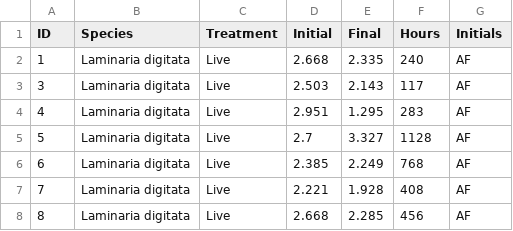
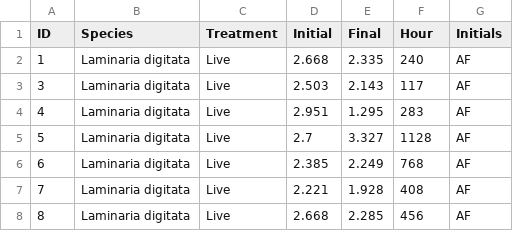
Before and after one commit to lukaseamus/dead-deco, a CSV file: Decomposition/Decomposition_UK.csv, drawn as a sheet; only a part is shown.

```diff
--- a/Decomposition/Decomposition_UK.csv
+++ b/Decomposition/Decomposition_UK.csv
@@ -1,2 +1,2 @@
-ID,Species,Treatment,Initial,Final,Hours,Initials
+ID,Species,Treatment,Initial,Final,Hour,Initials
 1,Laminaria digitata,Live,2.668,2.335,240,AF
```
Also changed, not shown: Decomposition/Decomposition_AU.csv, 55 other files.
